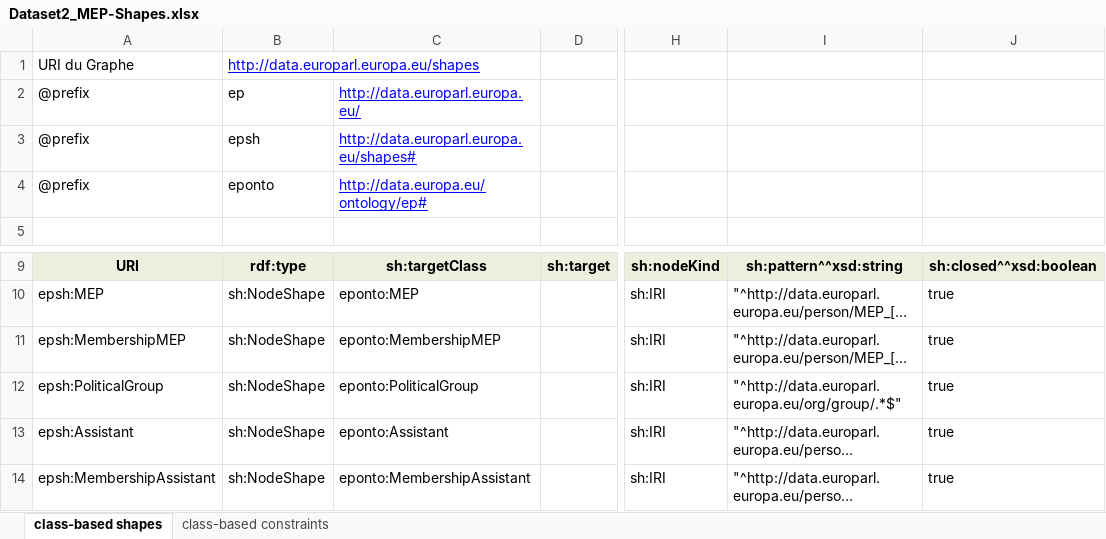
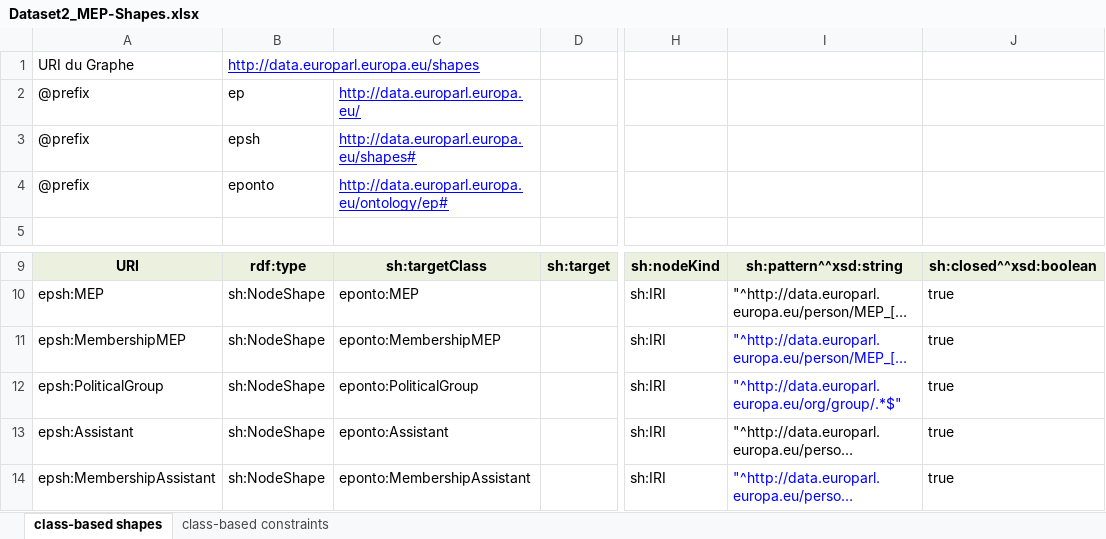
Before and after one commit to sparna-git/ep-graph-poc, an Excel workbook: 02-Dataset2_MEP/04-SHACL/Dataset2_MEP-Shapes.xlsx, sheet class-based shapes, drawn as a sheet; only a part is shown, gaps mark what is left out; long unchanged cells end in …; values as stored, in another font and other column widths than the file's, no borders; the diff names each change by its address in the sheet, - before the commit and + after, or states it on an @@ line.

```diff
--- a/02-Dataset2_MEP/04-SHACL/Dataset2_MEP-Shapes.xlsx (sheet class-based shapes)
+++ b/02-Dataset2_MEP/04-SHACL/Dataset2_MEP-Shapes.xlsx (sheet class-based shapes)
-C4: http://data.europa.eu/ontology/ep#
+C4: http://data.europarl.europa.eu/ontology/ep#
-I11:I12 text colour: black
+I11:I12 text colour: #0000FF
-I14 text colour: black
+I14 text colour: #0000FF
```
Also changed, not shown: sheet class-based constraints, 01-Dataset1_CV/04-SHACL/Dataset1_CV-Shapes.xlsx, 03-Dataset3_Sessions/04-SHACL/Dataset3_Sessions-Shapes.xlsx, 5 other files.
